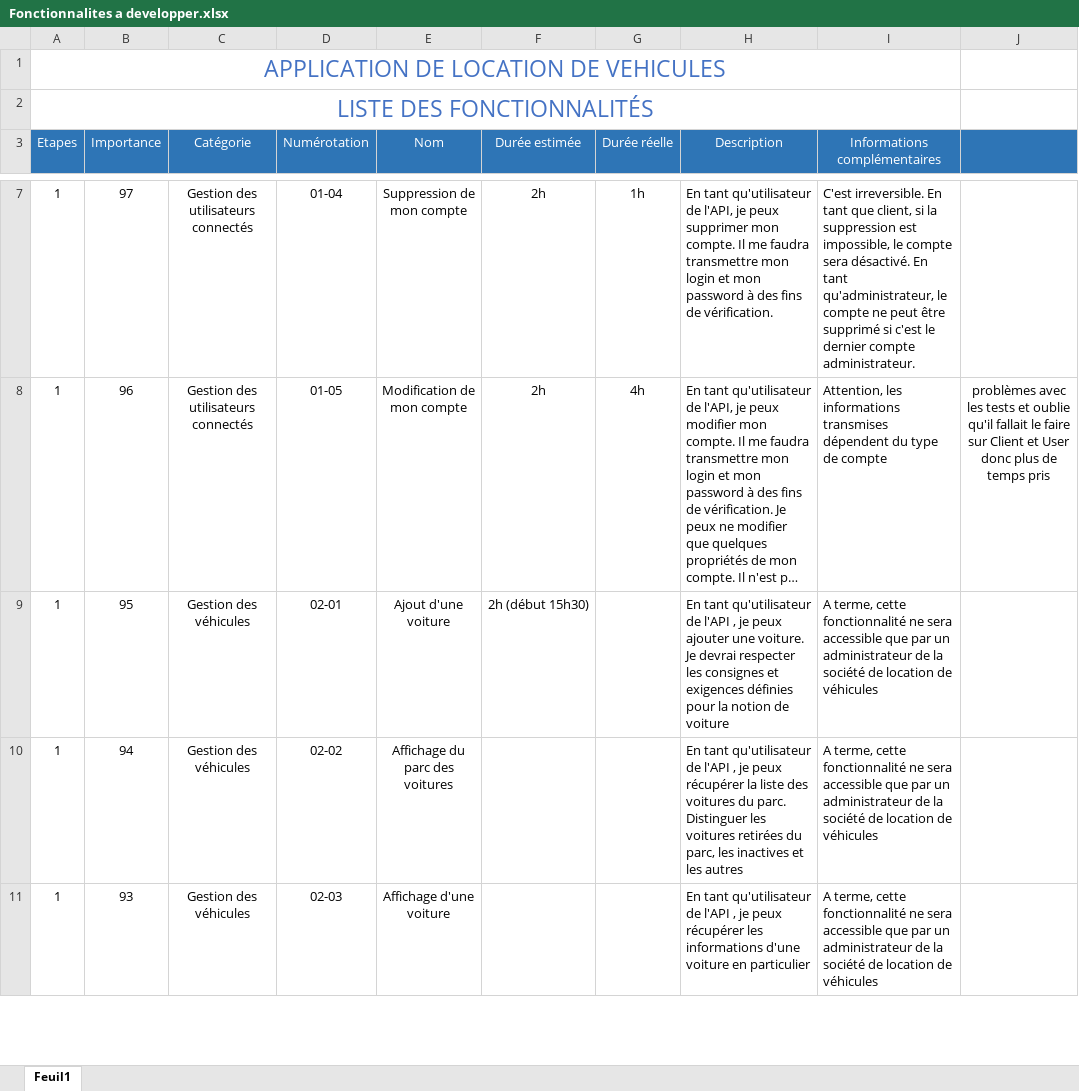
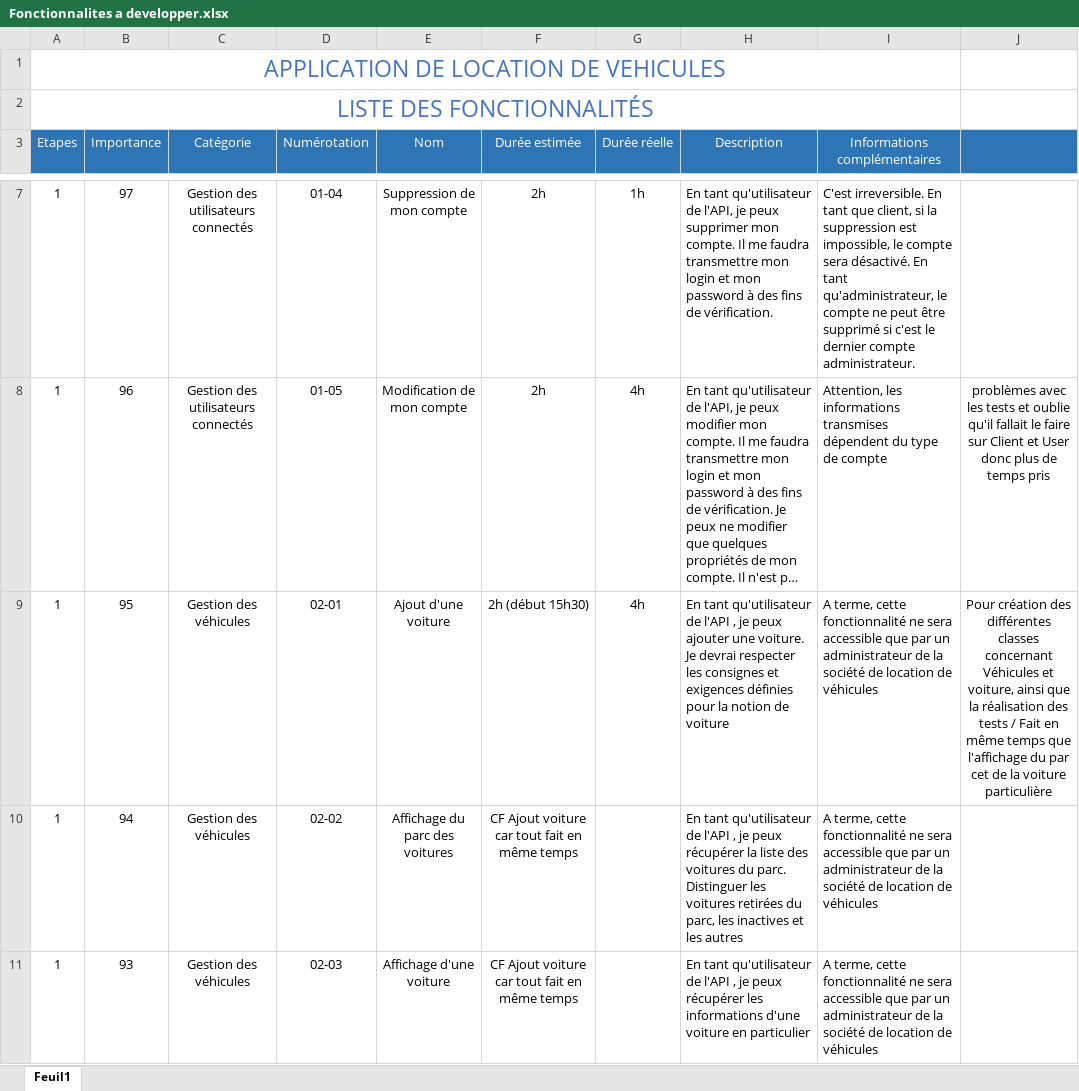
Before and after one commit to marionlucas-dev/Projet-Location, an Excel workbook: Fonctionnalites a developper.xlsx, sheet Feuil1, drawn as a sheet; only a part is shown, gaps mark what is left out; long unchanged cells end in …; values as stored, in another font and other column widths than the file's, no borders; the diff covers the shown part only; the diff names each change by its address in the sheet, - before the commit and + after, or states it on an @@ line.

```diff
--- a/Fonctionnalites a developper.xlsx (sheet Feuil1)
+++ b/Fonctionnalites a developper.xlsx (sheet Feuil1)
-G9 (Durée réelle): (empty)
+G9 (Durée réelle): 4h
-J9: (empty)
+J9: Pour création des différentes classes concernant Véhicules et voiture, ainsi que la réalisation des tests / Fait en même temps que l'affichage du par cet de la voiture particulière
-F10:F11 (Durée estimée): (empty)
+F10:F11 (Durée estimée): CF Ajout voiture car tout fait en même temps
```
Also changed, not shown: 4 edited cells elsewhere in this sheet, 31 other files.
